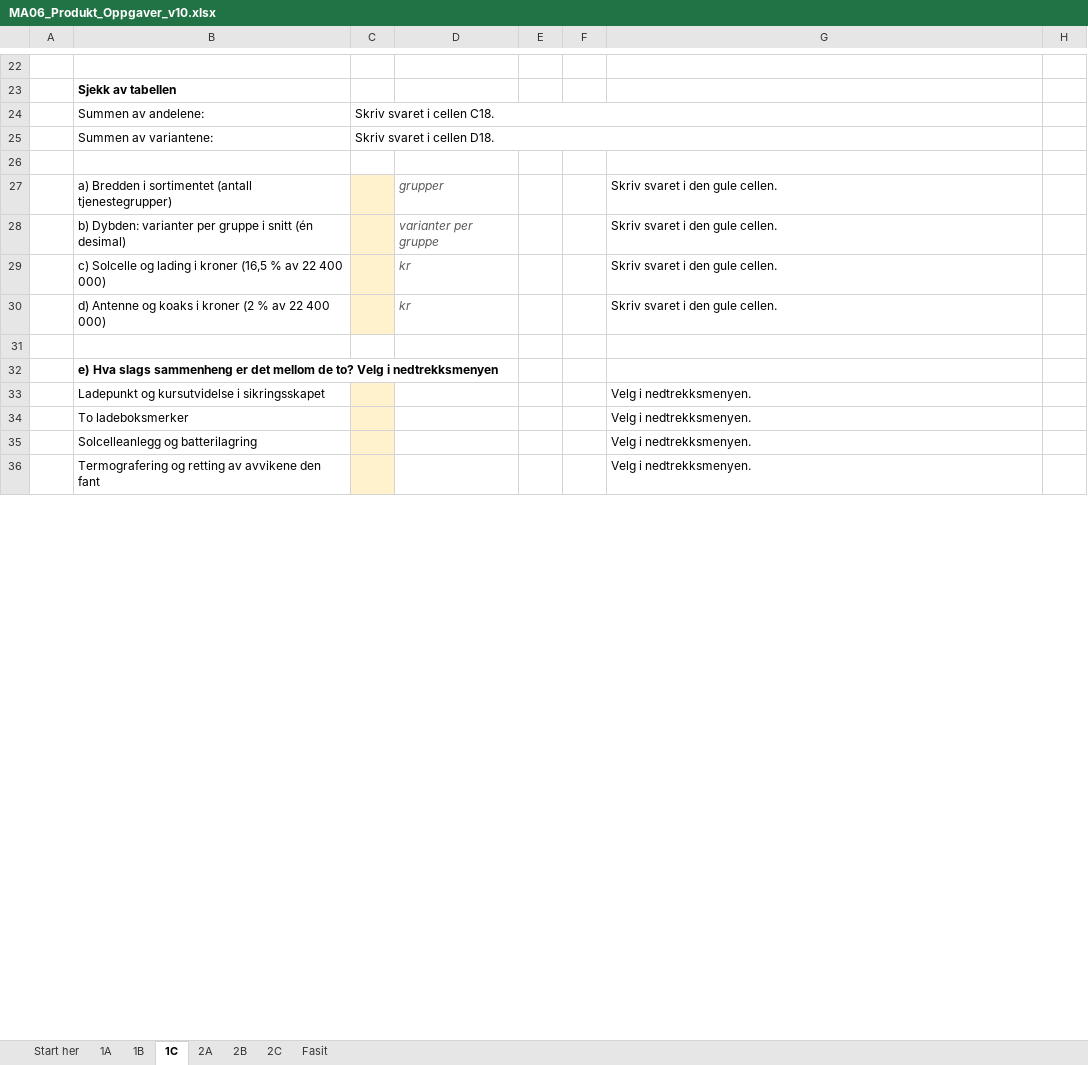
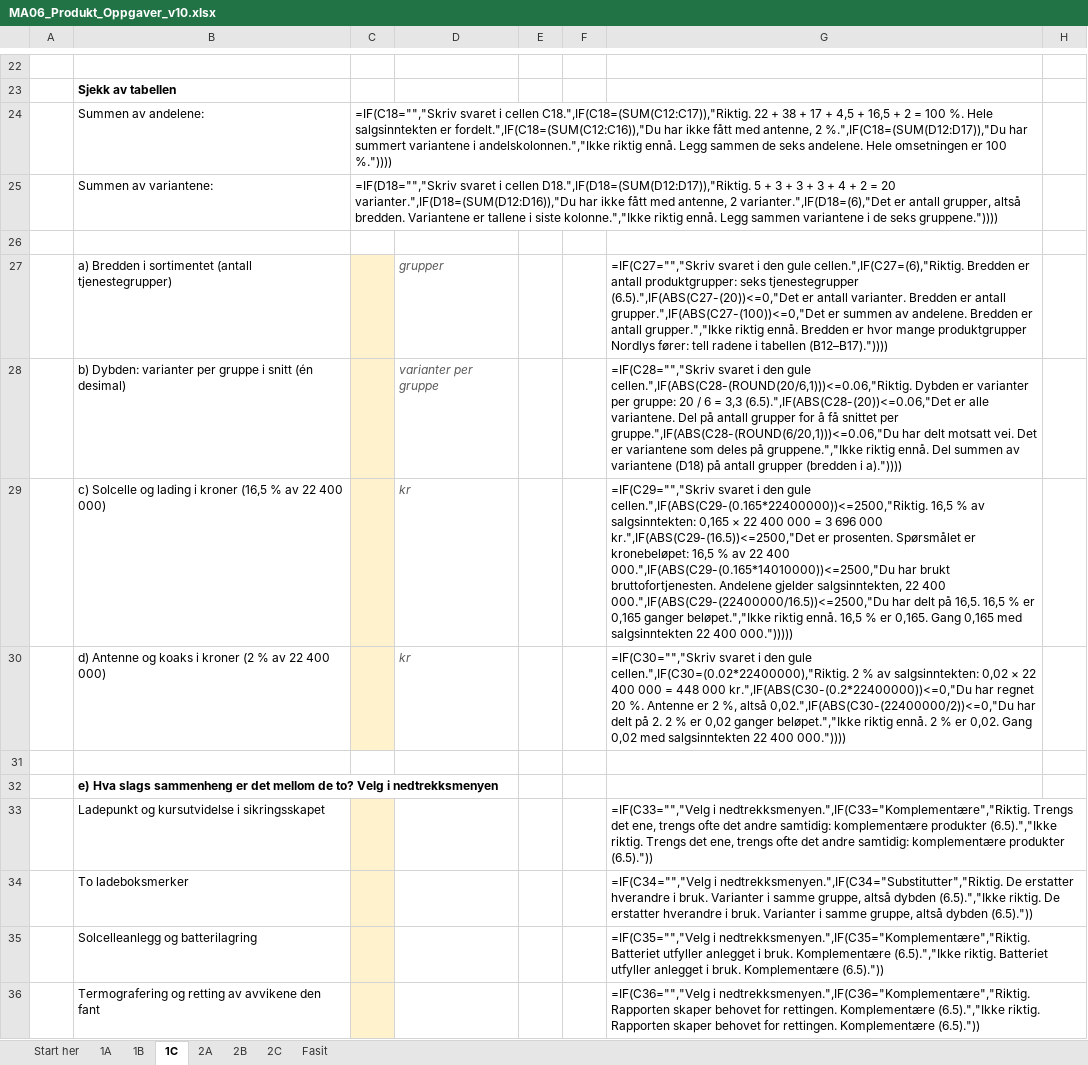
Before and after one commit to Truthseeker1968/lom-app, an Excel workbook: pensum/ma06/MA06_Produkt_Oppgaver_v10.xlsx, sheet 1C, drawn as a sheet; only a part is shown, gaps mark what is left out; values as stored, in another font and other column widths than the file's, no borders; formulas without a stored value are shown as written; conditional formats not drawn; the diff covers the shown part only; the diff names each change by its address in the sheet, - before the commit and + after, or states it on an @@ line.

```diff
--- a/pensum/ma06/MA06_Produkt_Oppgaver_v10.xlsx (sheet 1C)
+++ b/pensum/ma06/MA06_Produkt_Oppgaver_v10.xlsx (sheet 1C)
-C24: Skriv svaret i cellen C18.
+C24: =IF(C18="","Skriv svaret i cellen C18.",IF(C18=(SUM(C12:C17)),"Riktig. 22 + 38 + 17 + 4,5 + 16,5 + 2 = 100 %. Hele salgsinntekten er fordelt.",IF(C18=(SUM(C12:C16)),"Du har ikke fått med antenne, 2 %.",IF(C18=(SUM(D12:D17)),"Du har summert variantene i andelskolonnen.","Ikke riktig ennå. Legg sammen de seks andelene. Hele omsetningen er 100 %."))))
-C25: Skriv svaret i cellen D18.
+C25: =IF(D18="","Skriv svaret i cellen D18.",IF(D18=(SUM(D12:D17)),"Riktig. 5 + 3 + 3 + 3 + 4 + 2 = 20 varianter.",IF(D18=(SUM(D12:D16)),"Du har ikke fått med antenne, 2 varianter.",IF(D18=(6),"Det er antall grupper, altså bredden. Variantene er tallene i siste kolonne.","Ikke riktig ennå. Legg sammen variantene i de seks gruppene."))))
-G27: Skriv svaret i den gule cellen.
+G27: =IF(C27="","Skriv svaret i den gule cellen.",IF(C27=(6),"Riktig. Bredden er antall produktgrupper: seks tjenestegrupper (6.5).",IF(ABS(C27-(20))<=0,"Det er antall varianter. Bredden er antall grupper.",IF(ABS(C27-(100))<=0,"Det er summen av andelene. Bredden er antall grupper.","Ikke riktig ennå. Bredden er hvor mange produktgrupper Nordlys fører: tell radene i tabellen (B12–B17)."))))
-G28: Skriv svaret i den gule cellen.
+G28: =IF(C28="","Skriv svaret i den gule cellen.",IF(ABS(C28-(ROUND(20/6,1)))<=0.06,"Riktig. Dybden er varianter per gruppe: 20 / 6 = 3,3 (6.5).",IF(ABS(C28-(20))<=0.06,"Det er alle variantene. Del på antall grupper for å få snittet per gruppe.",IF(ABS(C28-(ROUND(6/20,1)))<=0.06,"Du har delt motsatt vei. Det er variantene som deles på gruppene.","Ikke riktig ennå. Del summen av variantene (D18) på antall grupper (bredden i a)."))))
-G29: Skriv svaret i den gule cellen.
+G29: =IF(C29="","Skriv svaret i den gule cellen.",IF(ABS(C29-(0.165*22400000))<=2500,"Riktig. 16,5 % av salgsinntekten: 0,165 × 22 400 000 = 3 696 000 kr.",IF(ABS(C29-(16.5))<=2500,"Det er prosenten. Spørsmålet er kronebeløpet: 16,5 % av 22 400 000.",IF(ABS(C29-(0.165*14010000))<=2500,"Du har brukt bruttofortjenesten. Andelene gjelder salgsinntekten, 22 400 000.",IF(ABS(C29-(22400000/16.5))<=2500,"Du har delt på 16,5. 16,5 % er 0,165 ganger beløpet.","Ikke riktig ennå. 16,5 % er 0,165. Gang 0,165 med salgsinntekten 22 400 000.")))))
-G30: Skriv svaret i den gule cellen.
+G30: =IF(C30="","Skriv svaret i den gule cellen.",IF(C30=(0.02*22400000),"Riktig. 2 % av salgsinntekten: 0,02 × 22 400 000 = 448 000 kr.",IF(ABS(C30-(0.2*22400000))<=0,"Du har regnet 20 %. Antenne er 2 %, altså 0,02.",IF(ABS(C30-(22400000/2))<=0,"Du har delt på 2. 2 % er 0,02 ganger beløpet.","Ikke riktig ennå. 2 % er 0,02. Gang 0,02 med salgsinntekten 22 400 000."))))
-G33: Velg i nedtrekksmenyen.
+G33: =IF(C33="","Velg i nedtrekksmenyen.",IF(C33="Komplementære","Riktig. Trengs det ene, trengs ofte det andre samtidig: komplementære produkter (6.5).","Ikke riktig. Trengs det ene, trengs ofte det andre samtidig: komplementære produkter (6.5)."))
-G34: Velg i nedtrekksmenyen.
+G34: =IF(C34="","Velg i nedtrekksmenyen.",IF(C34="Substitutter","Riktig. De erstatter hverandre i bruk. Varianter i samme gruppe, altså dybden (6.5).","Ikke riktig. De erstatter hverandre i bruk. Varianter i samme gruppe, altså dybden (6.5)."))
-G35: Velg i nedtrekksmenyen.
+G35: =IF(C35="","Velg i nedtrekksmenyen.",IF(C35="Komplementære","Riktig. Batteriet utfyller anlegget i bruk. Komplementære (6.5).","Ikke riktig. Batteriet utfyller anlegget i bruk. Komplementære (6.5)."))
-G36: Velg i nedtrekksmenyen.
+G36: =IF(C36="","Velg i nedtrekksmenyen.",IF(C36="Komplementære","Riktig. Rapporten skaper behovet for rettingen. Komplementære (6.5).","Ikke riktig. Rapporten skaper behovet for rettingen. Komplementære (6.5)."))
```
Also changed, not shown: 5 edited cells and cell formats elsewhere in this sheet, sheet 1B, sheet 2A, sheet 2C, sheet 1A, sheet 2B, sheet Start her, pensum/ma10/MA10_Markedsplanen_oppsummert_Oppgaver_v10.xlsx, pensum/ok03/OK03_Bedriftens_regnskap_Oppgaver_v10.xlsx, 30 other files.
